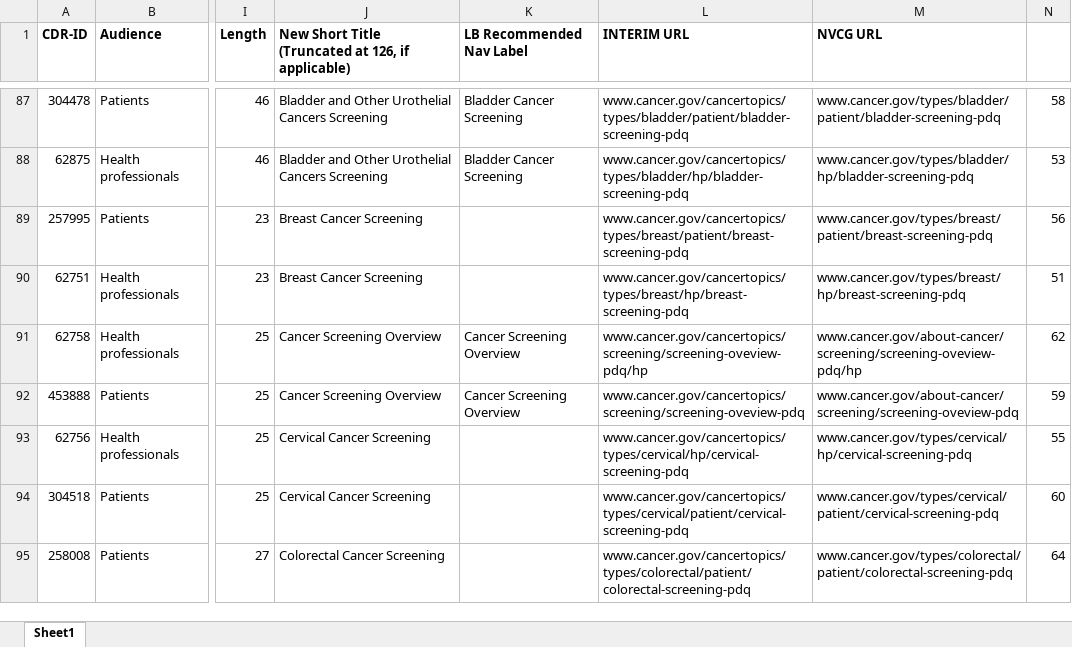
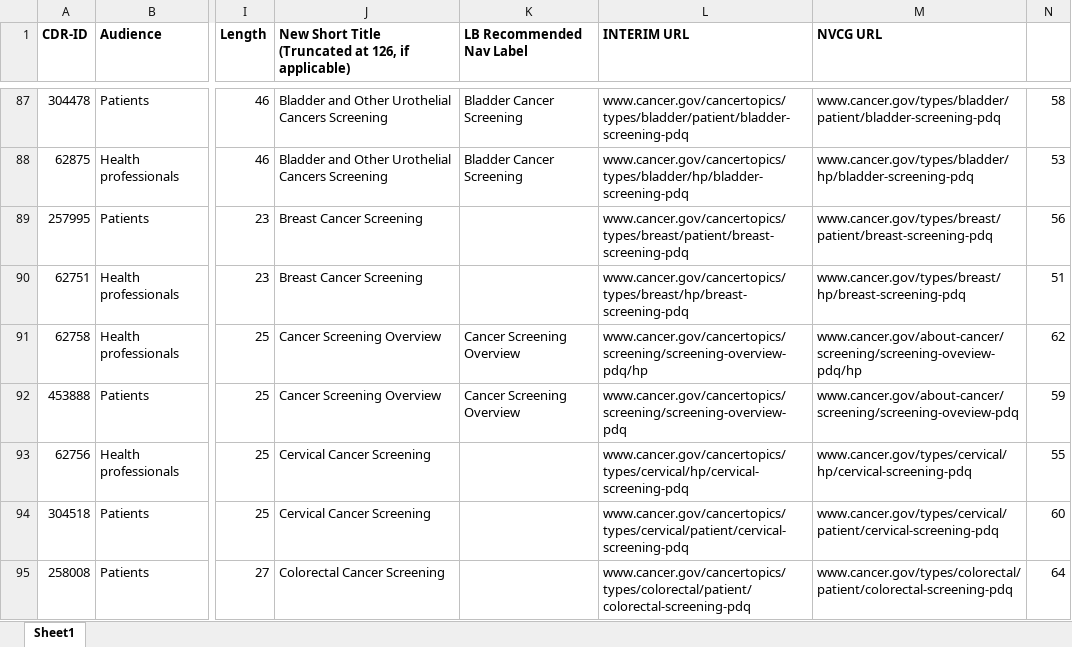
Before and after one commit to NCIOCPL/wcms-daisy, an Excel workbook: Daisy-xls/PDQ-Titles-URLs.xlsx, sheet Sheet1, drawn as a sheet; only a part is shown, gaps mark what is left out; values as stored, in another font and other column widths than the file's, no borders; the diff names each change by its address in the sheet, - before the commit and + after, or states it on an @@ line.

```diff
--- a/Daisy-xls/PDQ-Titles-URLs.xlsx (sheet Sheet1)
+++ b/Daisy-xls/PDQ-Titles-URLs.xlsx (sheet Sheet1)
-L91 (INTERIM URL): www.cancer.gov/cancertopics/screening/screening-oveview-pdq/hp
+L91 (INTERIM URL): www.cancer.gov/cancertopics/screening/screening-overview-pdq/hp
-L92 (INTERIM URL): www.cancer.gov/cancertopics/screening/screening-oveview-pdq
+L92 (INTERIM URL): www.cancer.gov/cancertopics/screening/screening-overview-pdq
```
